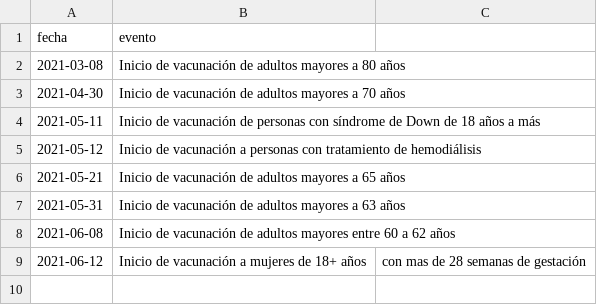
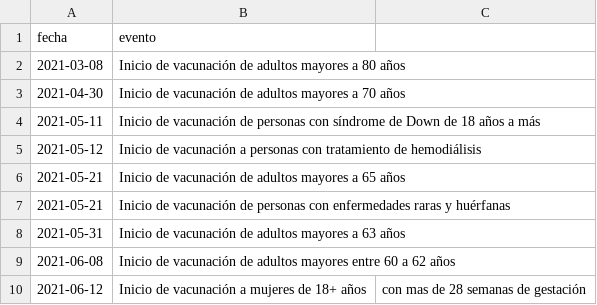
Before and after one commit to jmcastagnetto/covid-19-peru-vacunas, a CSV file: datos/eventos_relacionados_vacunas_covid_peru.csv, drawn as a sheet; the diff names each change by its address in the sheet, - before the commit and + after, or states it on an @@ line.

Commit message:
actualizando fecha de inicio para personas con enfermedades raras

```diff
--- a/datos/eventos_relacionados_vacunas_covid_peru.csv
+++ b/datos/eventos_relacionados_vacunas_covid_peru.csv
+row 7: 2021-05-21 | Inicio de vacunación de personas con enfermedades raras y huérfanas
```
